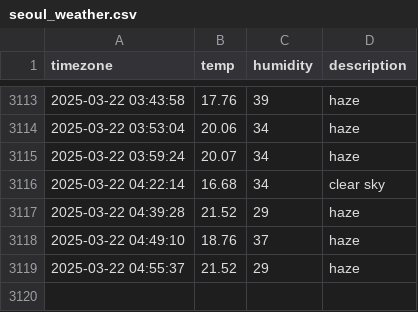
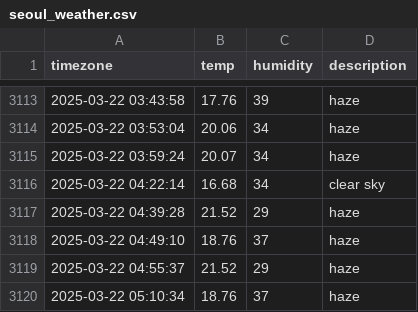
Before and after one commit to ehdn1106/seoul_weather, a CSV file: seoul_weather.csv, drawn as a sheet; only a part is shown, gaps mark what is left out.

```diff
--- a/seoul_weather.csv
+++ b/seoul_weather.csv
@@ -3119 +3119,2 @@ timezone,temp,humidity,description
 2025-03-22 04:55:37,21.52,29,haze
+2025-03-22 05:10:34,18.76,37,haze
```
